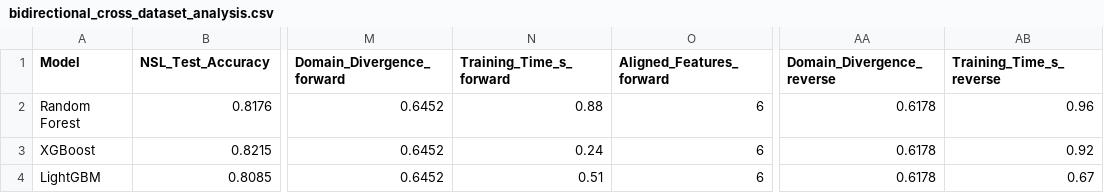
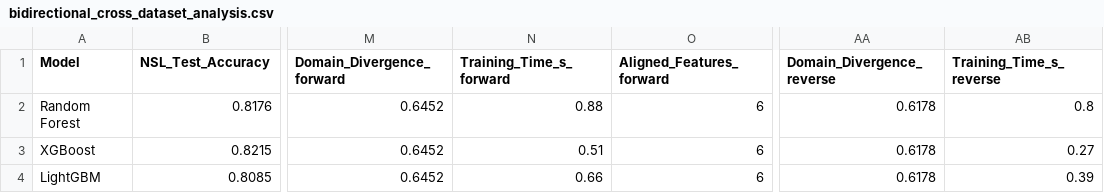
Before and after one commit to jonasyr/network-intrusion-ml-transferability, a CSV file: data/results/bidirectional_cross_dataset_analysis.csv, drawn as a sheet; only a part is shown, gaps mark what is left out; the diff names each change by its address in the sheet, - before the commit and + after, or states it on an @@ line.

```diff
--- a/data/results/bidirectional_cross_dataset_analysis.csv
+++ b/data/results/bidirectional_cross_dataset_analysis.csv
-AB2 (Training_Time_s_reverse): 0.96
+AB2 (Training_Time_s_reverse): 0.8
-N3 (Training_Time_s_forward): 0.24
+N3 (Training_Time_s_forward): 0.51
-AB3 (Training_Time_s_reverse): 0.92
+AB3 (Training_Time_s_reverse): 0.27
-N4 (Training_Time_s_forward): 0.51
+N4 (Training_Time_s_forward): 0.66
-AB4 (Training_Time_s_reverse): 0.67
+AB4 (Training_Time_s_reverse): 0.39
```
Also changed, not shown: data/results/advanced_results.csv, data/results/baseline_results.csv, 9 other files.
